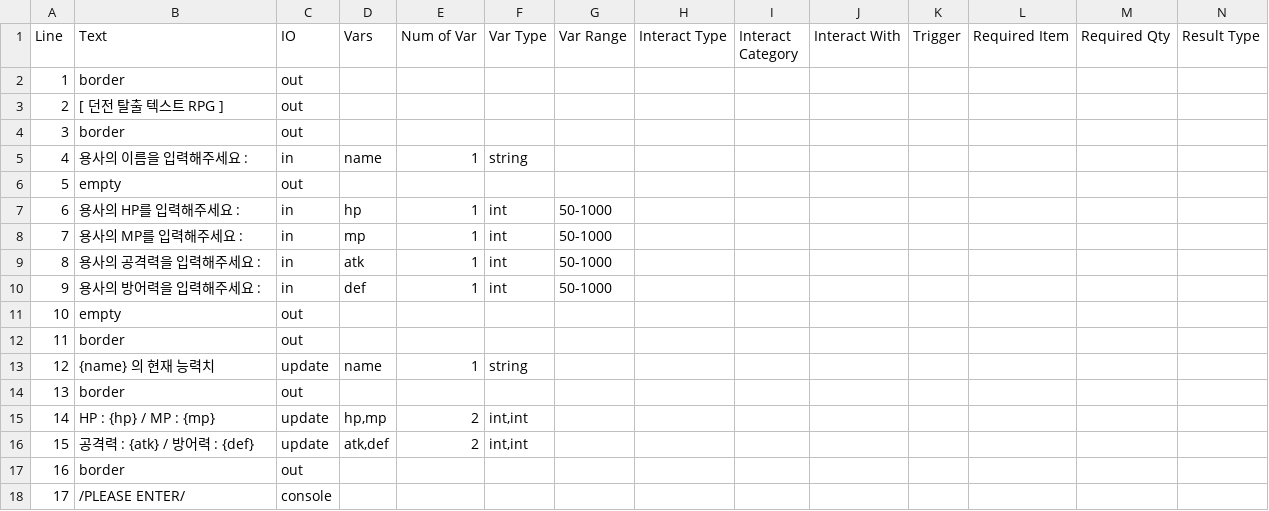
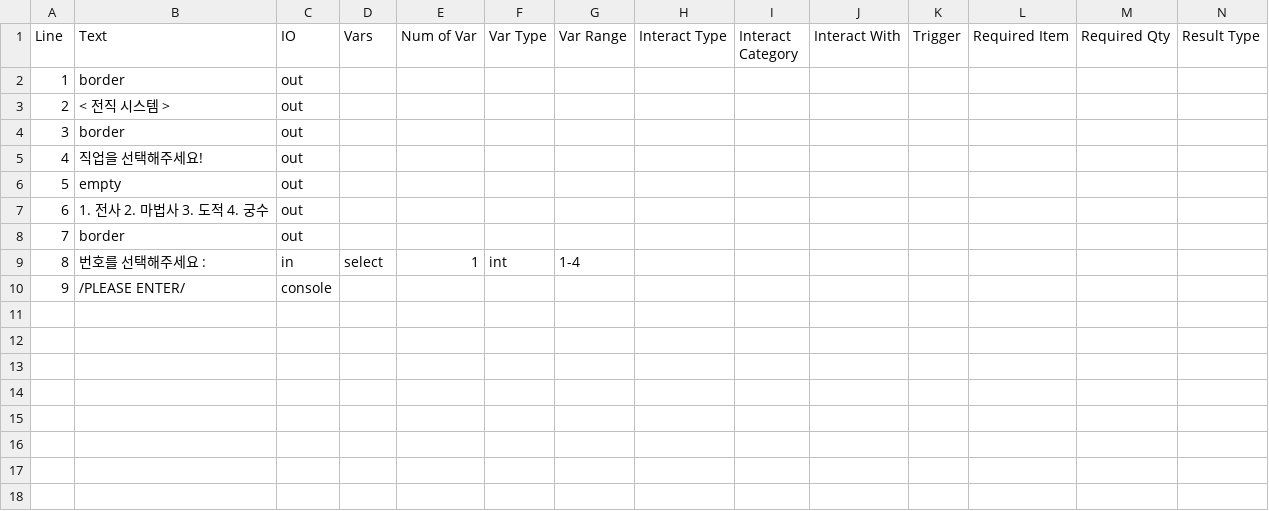
Before and after one commit to OtonoNai/SimpleTextRpg, a CSV file: Data/TextData1.csv, drawn as a sheet; removed rows and columns are numbered as before the commit, all else as after; the diff names each change by its address in the sheet, - before the commit and + after, or states it on an @@ line.

```diff
--- a/Data/TextData1.csv
+++ b/Data/TextData1.csv
-B3 (Text): [ 던전 탈출 텍스트 RPG ]
+B3 (Text): < 전직 시스템 >
-row 5: 4 | 용사의 이름을 입력해주세요 : | in | name | 1 | string
+row 5: 4 | 직업을 선택해주세요! | out
-row 7: 6 | 용사의 HP를 입력해주세요 : | in | hp | 1 | int | 50-1000
-row 8: 7 | 용사의 MP를 입력해주세요 : | in | mp | 1 | int | 50-1000
-row 9: 8 | 용사의 공격력을 입력해주세요 : | in | atk | 1 | int | 50-1000
-row 10: 9 | 용사의 방어력을 입력해주세요 : | in | def | 1 | int | 50-1000
@@ column A (Line) renumbered from row 7 down @@
-B7 (Text): empty
+B7 (Text): 1. 전사 2. 마법사 3. 도적 4. 궁수
-row 13: 12 | {name} 의 현재 능력치 | update | name | 1 | string
-row 14: 13 | border | out
-row 15: 14 | HP : {hp} / MP : {mp} | update | hp,mp | 2 | int,int
-row 16: 15 | 공격력 : {atk} / 방어력 : {def} | update | atk,def | 2 | int,int
-row 17: 16 | border | out
+row 9: 8 | 번호를 선택해주세요 : | in | select | 1 | int | 1-4
```
Also changed, not shown: Data/TextData2.csv, 13 other files.
